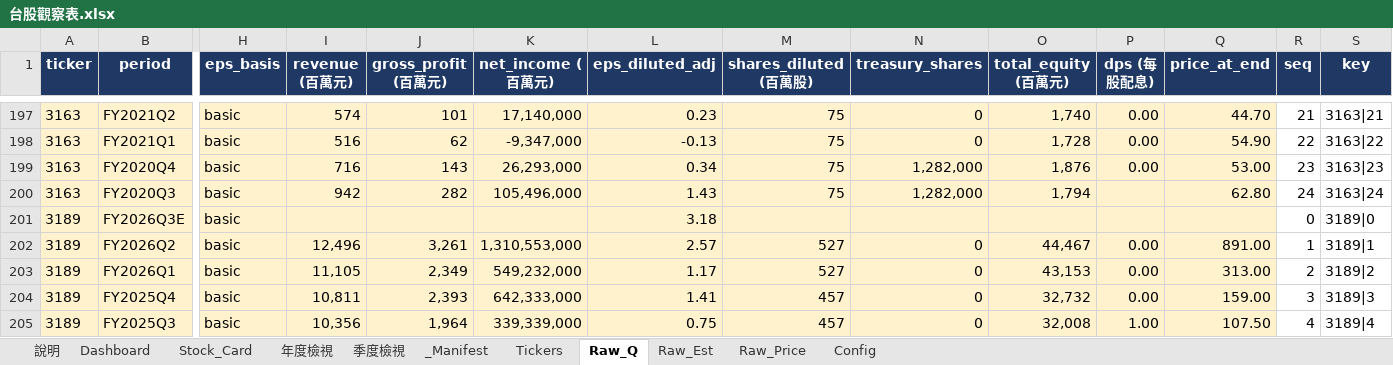
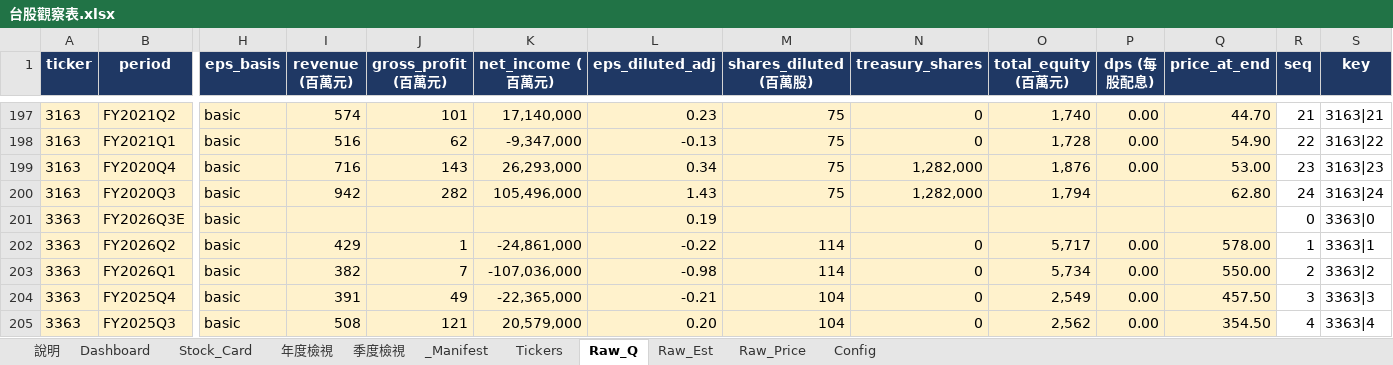
Before and after one commit to Kira11-ja/TWstocktrack, an Excel workbook: 台股觀察表.xlsx, sheet Raw_Q, drawn as a sheet; only a part is shown, gaps mark what is left out; values as stored, in another font and other column widths than the file's, no borders; charts and pictures not drawn; removed rows and columns are numbered as before the commit, all else as after; rows hold the shown columns only; the diff covers the shown part only; the diff names each change by its address in the sheet, - before the commit and + after, or states it on an @@ line.

```diff
--- a/台股觀察表.xlsx (sheet Raw_Q)
+++ b/台股觀察表.xlsx (sheet Raw_Q)
-A201:A204 (ticker): 3189
+A201:A204 (ticker): 3363
-L201 (eps_diluted_adj): 3.18
+L201 (eps_diluted_adj): 0.19
-S201 (key): 3189|0
+S201 (key): 3363|0
-I202 (revenue (百萬元)): 12,496
+I202 (revenue (百萬元)): 429
-J202 (gross_profit (百萬元)): 3,261
+J202 (gross_profit (百萬元)): 1
-K202 (net_income (百萬元)): 1,310,553,000
+K202 (net_income (百萬元)): -24,861,000
-L202 (eps_diluted_adj): 2.57
+L202 (eps_diluted_adj): -0.22
-M202:M203 (shares_diluted (百萬股)): 527
+M202:M203 (shares_diluted (百萬股)): 114
-O202 (total_equity (百萬元)): 44,467
+O202 (total_equity (百萬元)): 5,717
-Q202 (price_at_end): 891.00
+Q202 (price_at_end): 578.00
-S202 (key): 3189|1
+S202 (key): 3363|1
-I203 (revenue (百萬元)): 11,105
+I203 (revenue (百萬元)): 382
-J203 (gross_profit (百萬元)): 2,349
+J203 (gross_profit (百萬元)): 7
-K203 (net_income (百萬元)): 549,232,000
+K203 (net_income (百萬元)): -107,036,000
-L203 (eps_diluted_adj): 1.17
+L203 (eps_diluted_adj): -0.98
-O203 (total_equity (百萬元)): 43,153
+O203 (total_equity (百萬元)): 5,734
-Q203 (price_at_end): 313.00
+Q203 (price_at_end): 550.00
-S203 (key): 3189|2
+S203 (key): 3363|2
-I204 (revenue (百萬元)): 10,811
+I204 (revenue (百萬元)): 391
-J204 (gross_profit (百萬元)): 2,393
+J204 (gross_profit (百萬元)): 49
-K204 (net_income (百萬元)): 642,333,000
+K204 (net_income (百萬元)): -22,365,000
-L204 (eps_diluted_adj): 1.41
+L204 (eps_diluted_adj): -0.21
-M204 (shares_diluted (百萬股)): 457
+M204 (shares_diluted (百萬股)): 104
-O204 (total_equity (百萬元)): 32,732
+O204 (total_equity (百萬元)): 2,549
-Q204 (price_at_end): 159.00
+Q204 (price_at_end): 457.50
-S204 (key): 3189|3
+S204 (key): 3363|3
-row 205: 3189 | FY2025Q3 | basic | 10,356 | 1,964 | 339,339,000 | 0.75 | 457 | 0 | 32,008 | 1.00 | 107.50 | 4 | 3189|4
+row 205: 3363 | FY2025Q3 | basic | 508 | 121 | 20,579,000 | 0.20 | 104 | 0 | 2,562 | 0.00 | 354.50 | 4 | 3363|4
```
Also changed, not shown: 12 added rows, 12 removed rows and 72 edited cells elsewhere in this sheet, sheet Dashboard, sheet _Manifest, sheet Raw_Est, sheet Raw_Price, sheet Tickers, 3 other files.
